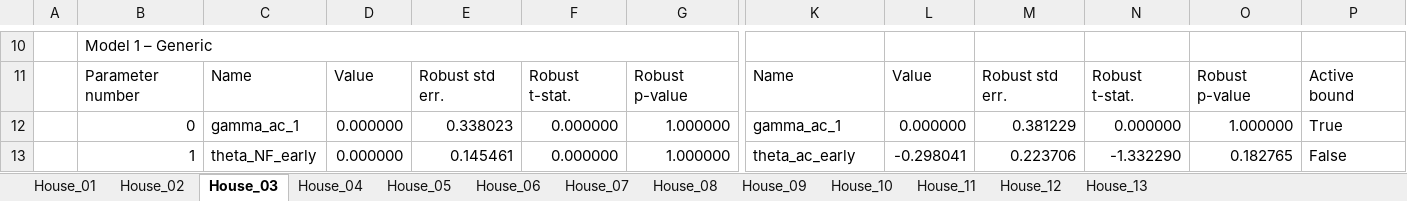
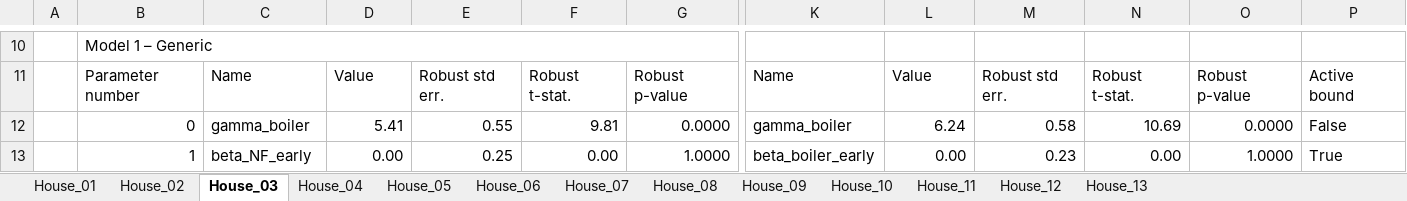
Before and after one commit to DarioVezzali/Demand-Responsive-Energy-Communities, an Excel workbook: Flexibility_Preferences.xlsx, sheet House_03, drawn as a sheet; only a part is shown, gaps mark what is left out; values as stored, in another font and other column widths than the file's, no cell formats; conditional formats not drawn; the diff covers the shown part only; the diff names each change by its address in the sheet, - before the commit and + after, or states it on an @@ line.

```diff
--- a/Flexibility_Preferences.xlsx (sheet House_03)
+++ b/Flexibility_Preferences.xlsx (sheet House_03)
-C12: gamma_ac_1
+C12: gamma_boiler
-D12: 0.000000
+D12: 5.41
-E12: 0.338023
+E12: 0.55
-F12: 0.000000
+F12: 9.81
-G12: 1.000000
+G12: 0.0000
-K12: gamma_ac_1
+K12: gamma_boiler
-L12: 0.000000
+L12: 6.24
-M12: 0.381229
+M12: 0.58
-N12: 0.000000
+N12: 10.69
-O12: 1.000000
+O12: 0.0000
-P12: True
+P12: False
-C13: theta_NF_early
+C13: beta_NF_early
-D13: 0.000000
+D13: 0.00
-E13: 0.145461
+E13: 0.25
-F13: 0.000000
+F13: 0.00
-G13: 1.000000
+G13: 1.0000
-K13: theta_ac_early
+K13: beta_boiler_early
-L13: -0.298041
+L13: 0.00
-M13: 0.223706
+M13: 0.23
-N13: -1.332290
+N13: 0.00
-O13: 0.182765
+O13: 1.0000
-P13: False
+P13: True
```
Also changed, not shown: 1 added row, 1 removed row and 255 edited cells elsewhere in this sheet, sheet House_10, sheet House_11, sheet House_01, sheet House_04, sheet House_07, sheet House_05, 6 more sheets, cell formats.
